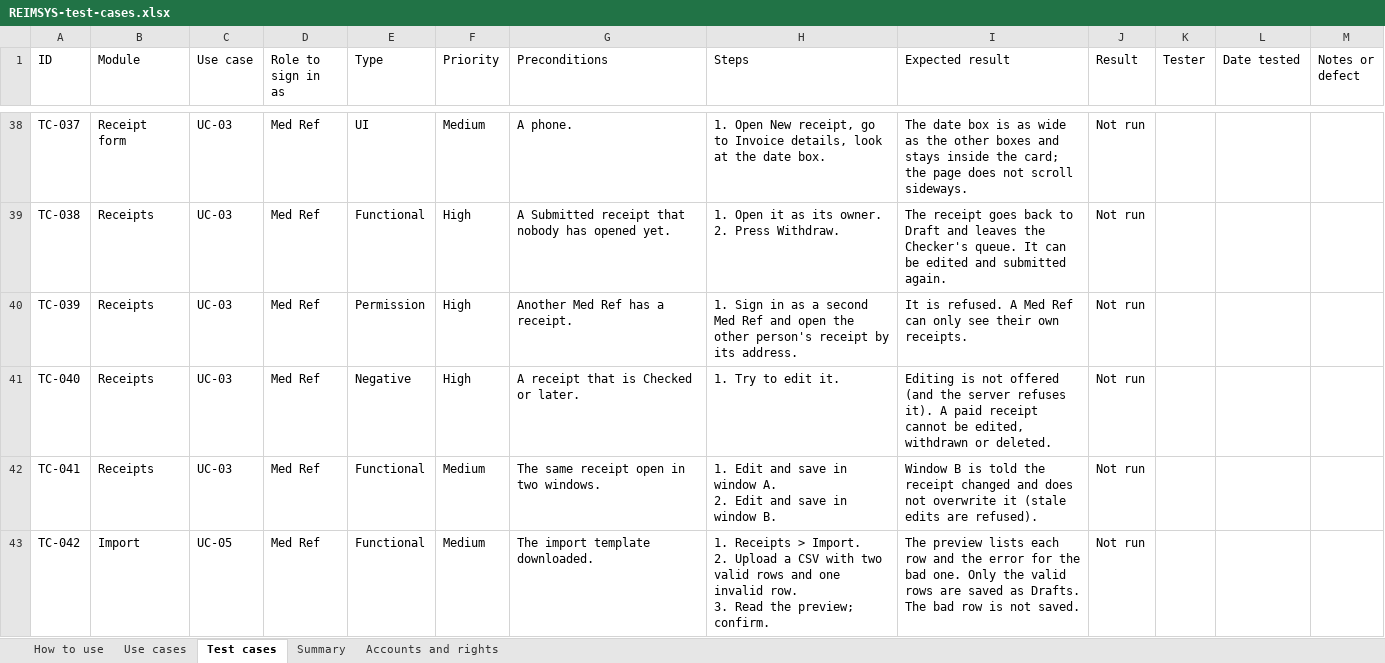
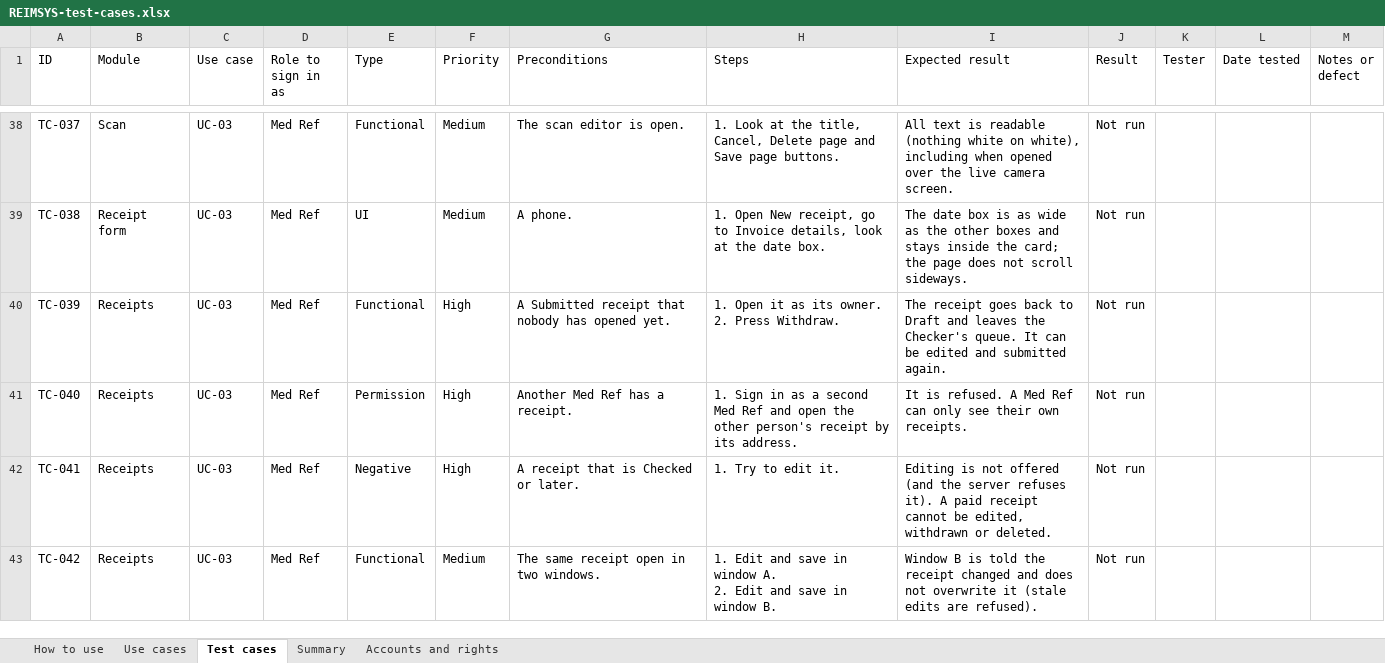
Before and after one commit to onesys-prime-dev/reimsys, an Excel workbook: docs/REIMSYS-test-cases.xlsx, sheet Test cases, drawn as a sheet; only a part is shown, gaps mark what is left out; values as stored, in another font and other column widths than the file's, no cell formats; conditional formats not drawn; ↵ is a line break in a cell; the diff covers the shown part only; the diff names each change by its address in the sheet, - before the commit and + after, or states it on an @@ line.

```diff
--- a/docs/REIMSYS-test-cases.xlsx (sheet Test cases)
+++ b/docs/REIMSYS-test-cases.xlsx (sheet Test cases)
-B38 (Module): Receipt form
+B38 (Module): Scan
-E38 (Type): UI
+E38 (Type): Functional
-G38 (Preconditions): A phone.
+G38 (Preconditions): The scan editor is open.
-H38 (Steps): 1. Open New receipt, go to Invoice details, look at the date box.
+H38 (Steps): 1. Look at the title, Cancel, Delete page and Save page buttons.
-I38 (Expected result): The date box is as wide as the other boxes and stays inside the card; the page does not scroll sideways.
+I38 (Expected result): All text is readable (nothing white on white), including when opened over the live camera screen.
-B39 (Module): Receipts
+B39 (Module): Receipt form
-E39 (Type): Functional
+E39 (Type): UI
-F39 (Priority): High
+F39 (Priority): Medium
-G39 (Preconditions): A Submitted receipt that nobody has opened yet.
+G39 (Preconditions): A phone.
-H39 (Steps): 1. Open it as its owner. ↵ 2. Press Withdraw.
+H39 (Steps): 1. Open New receipt, go to Invoice details, look at the date box.
-I39 (Expected result): The receipt goes back to Draft and leaves the Checker's queue. It can be edited and submitted again.
+I39 (Expected result): The date box is as wide as the other boxes and stays inside the card; the page does not scroll sideways.
-E40 (Type): Permission
+E40 (Type): Functional
-G40 (Preconditions): Another Med Ref has a receipt.
+G40 (Preconditions): A Submitted receipt that nobody has opened yet.
-H40 (Steps): 1. Sign in as a second Med Ref and open the other person's receipt by its address.
+H40 (Steps): 1. Open it as its owner. ↵ 2. Press Withdraw.
-I40 (Expected result): It is refused. A Med Ref can only see their own receipts.
+I40 (Expected result): The receipt goes back to Draft and leaves the Checker's queue. It can be edited and submitted again.
-E41 (Type): Negative
+E41 (Type): Permission
-G41 (Preconditions): A receipt that is Checked or later.
+G41 (Preconditions): Another Med Ref has a receipt.
-H41 (Steps): 1. Try to edit it.
+H41 (Steps): 1. Sign in as a second Med Ref and open the other person's receipt by its address.
-I41 (Expected result): Editing is not offered (and the server refuses it). A paid receipt cannot be edited, withdrawn or deleted.
+I41 (Expected result): It is refused. A Med Ref can only see their own receipts.
-E42 (Type): Functional
+E42 (Type): Negative
-F42 (Priority): Medium
+F42 (Priority): High
-G42 (Preconditions): The same receipt open in two windows.
+G42 (Preconditions): A receipt that is Checked or later.
-H42 (Steps): 1. Edit and save in window A. ↵ 2. Edit and save in window B.
+H42 (Steps): 1. Try to edit it.
-I42 (Expected result): Window B is told the receipt changed and does not overwrite it (stale edits are refused).
+I42 (Expected result): Editing is not offered (and the server refuses it). A paid receipt cannot be edited, withdrawn or deleted.
-B43 (Module): Import
+B43 (Module): Receipts
-C43 (Use case): UC-05
+C43 (Use case): UC-03
-G43 (Preconditions): The import template downloaded.
+G43 (Preconditions): The same receipt open in two windows.
-H43 (Steps): 1. Receipts > Import. ↵ 2. Upload a CSV with two valid rows and one invalid row. ↵ 3. Read the preview; confirm.
+H43 (Steps): 1. Edit and save in window A. ↵ 2. Edit and save in window B.
-I43 (Expected result): The preview lists each row and the error for the bad one. Only the valid rows are saved as Drafts. The bad row is not saved.
+I43 (Expected result): Window B is told the receipt changed and does not overwrite it (stale edits are refused).
```
Also changed, not shown: 1 added row and 445 edited cells elsewhere in this sheet, sheet Summary, cell formats, formulas that keep their value, 4 other files.
